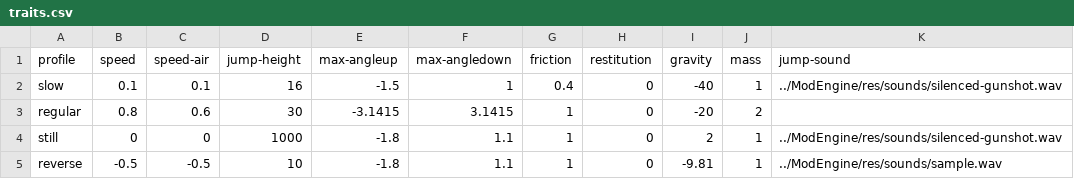
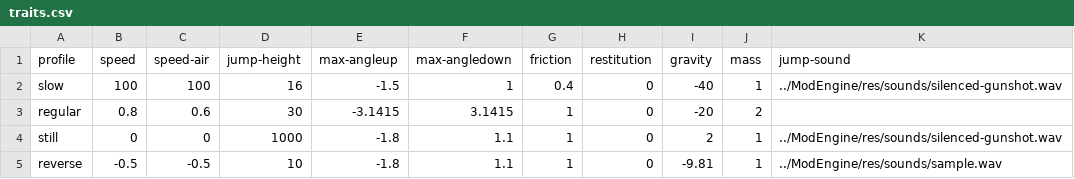
Before and after one commit to BradfordMedeiros/afterworld, a CSV file: data/traits.csv, drawn as a sheet; only a part is shown; the diff names each change by its address in the sheet, - before the commit and + after, or states it on an @@ line.

```diff
--- a/data/traits.csv
+++ b/data/traits.csv
-B2 (speed): 0.1
+B2 (speed): 100
-C2 (speed-air): 0.1
+C2 (speed-air): 100
```
Also changed, not shown: data/guns.csv.
